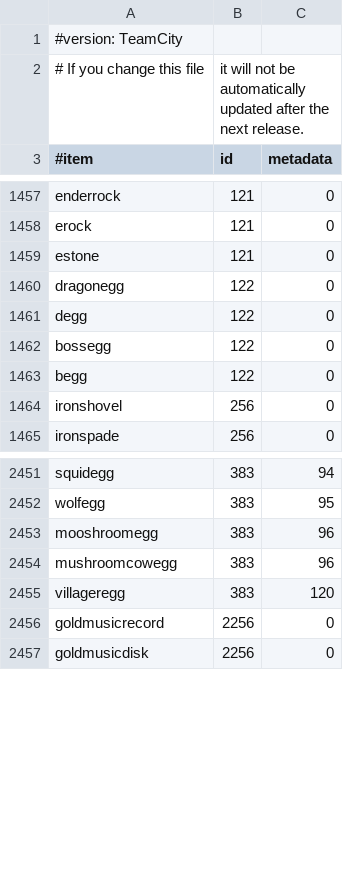
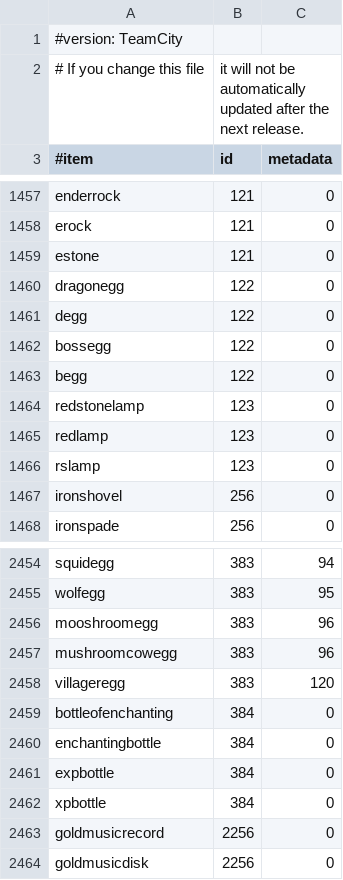
Before and after one commit to md-5/Essentials, a CSV file: Essentials/src/items.csv, drawn as a sheet; only a part is shown, gaps mark what is left out.

Commit message:
New Entities and Items for 1.2

```diff
--- a/Essentials/src/items.csv
+++ b/Essentials/src/items.csv
@@ -1463,2 +1463,5 @@ bossegg,122,0
 begg,122,0
+redstonelamp,123,0
+redlamp,123,0
+rslamp,123,0
 ironshovel,256,0
@@ -2455,2 +2458,6 @@ mushroomcowegg,383,96
 villageregg,383,120
+bottleofenchanting,384,0
+enchantingbottle,384,0
+expbottle,384,0
+xpbottle,384,0
 goldmusicrecord,2256,0
```
Also changed, not shown: 2 other files.
